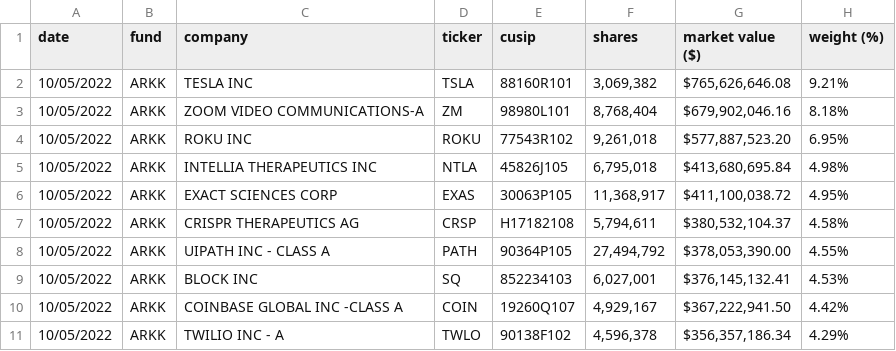
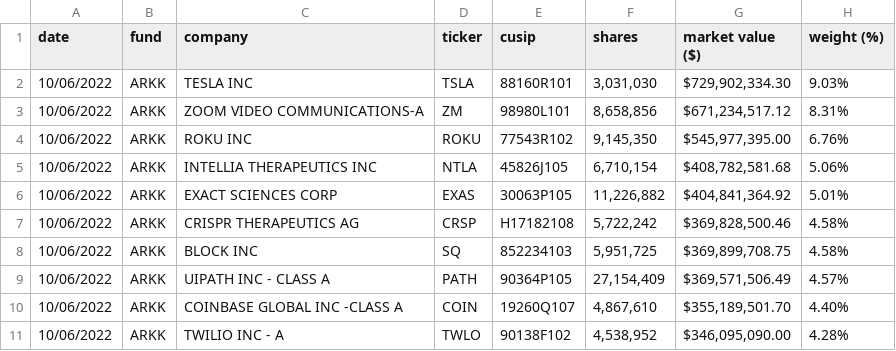
Before and after one commit to tsekityam/ark-funds-flat-data, a CSV file: ARK_INNOVATION_ETF_ARKK_HOLDINGS.csv, drawn as a sheet; only a part is shown; the diff covers the shown part only.

Commit message:
Flat: latest data (2022-10-07T00:35:39.528Z) {   "date": "2022-10-07T00:35:39.528Z",   "files": [     {       "name": "ARK_INNOVATION_ETF_ARKK_HOLDINGS.csv",       "deltaBytes": 0,       "source": "https://ark-funds.com/wp-content/uploads/funds-etf-csv/ARK_INNOVATION_ETF_ARKK_HOLDINGS.csv"     },     {       "name": "raw/ARK_INNOVATION_ETF_ARKK_HOLDINGS.csv",       "deltaBytes": 0,       "source": "https://ark-funds.com/wp-content/uploads/funds-etf-csv/ARK_INNOVATION_ETF_ARKK_HOLDINGS.csv"     }   ] }

```diff
--- a/ARK_INNOVATION_ETF_ARKK_HOLDINGS.csv
+++ b/ARK_INNOVATION_ETF_ARKK_HOLDINGS.csv
@@ -1,11 +1,11 @@
 date,fund,company,ticker,cusip,shares,market value ($),weight (%)
-10/05/2022,ARKK,TESLA INC,TSLA,88160R101,"3,069,382","$765,626,646.08",9.21%
-10/05/2022,ARKK,ZOOM VIDEO COMMUNICATIONS-A,ZM,98980L101,"8,768,404","$679,902,046.16",8.18%
-10/05/2022,ARKK,ROKU INC,ROKU,77543R102,"9,261,018","$577,887,523.20",6.95%
-10/05/2022,ARKK,INTELLIA THERAPEUTICS INC,NTLA,45826J105,"6,795,018","$413,680,695.84",4.98%
-10/05/2022,ARKK,EXACT SCIENCES CORP,EXAS,30063P105,"11,368,917","$411,100,038.72",4.95%
-10/05/2022,ARKK,CRISPR THERAPEUTICS AG,CRSP,H17182108,"5,794,611","$380,532,104.37",4.58%
-10/05/2022,ARKK,UIPATH INC - CLASS A,PATH,90364P105,"27,494,792","$378,053,390.00",4.55%
-10/05/2022,ARKK,BLOCK INC,SQ,852234103,"6,027,001","$376,145,132.41",4.53%
-10/05/2022,ARKK,COINBASE GLOBAL INC -CLASS A,COIN,19260Q107,"4,929,167","$367,222,941.50",4.42%
-10/05/2022,ARKK,TWILIO INC - A,TWLO,90138F102,"4,596,378","$356,357,186.34",4.29%
+10/06/2022,ARKK,TESLA INC,TSLA,88160R101,"3,031,030","$729,902,334.30",9.03%
+10/06/2022,ARKK,ZOOM VIDEO COMMUNICATIONS-A,ZM,98980L101,"8,658,856","$671,234,517.12",8.31%
+10/06/2022,ARKK,ROKU INC,ROKU,77543R102,"9,145,350","$545,977,395.00",6.76%
+10/06/2022,ARKK,INTELLIA THERAPEUTICS INC,NTLA,45826J105,"6,710,154","$408,782,581.68",5.06%
+10/06/2022,ARKK,EXACT SCIENCES CORP,EXAS,30063P105,"11,226,882","$404,841,364.92",5.01%
+10/06/2022,ARKK,CRISPR THERAPEUTICS AG,CRSP,H17182108,"5,722,242","$369,828,500.46",4.58%
+10/06/2022,ARKK,BLOCK INC,SQ,852234103,"5,951,725","$369,899,708.75",4.58%
+10/06/2022,ARKK,UIPATH INC - CLASS A,PATH,90364P105,"27,154,409","$369,571,506.49",4.57%
+10/06/2022,ARKK,COINBASE GLOBAL INC -CLASS A,COIN,19260Q107,"4,867,610","$355,189,501.70",4.40%
+10/06/2022,ARKK,TWILIO INC - A,TWLO,90138F102,"4,538,952","$346,095,090.00",4.28%
```
Also changed, not shown: 93 edited cells elsewhere in this file, raw/ARK_INNOVATION_ETF_ARKK_HOLDINGS.csv.
